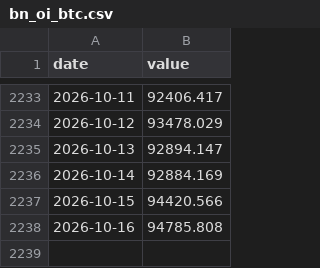
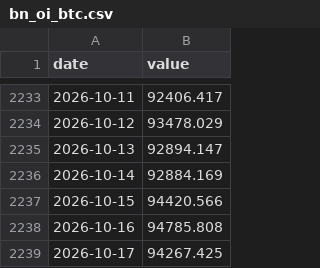
Before and after one commit to thatssoheil/crypto-macro-analysis, a CSV file: data/macro_dataset/bn_oi_btc.csv, drawn as a sheet; only a part is shown, gaps mark what is left out.

```diff
--- a/data/macro_dataset/bn_oi_btc.csv
+++ b/data/macro_dataset/bn_oi_btc.csv
@@ -2238 +2238,2 @@ date,value
 2026-10-16,94785.808
+2026-10-17,94267.425
```
Also changed, not shown: data/macro_dataset/bn_oi_eth.csv, data/macro_dataset/copper.csv, 18 other files.
